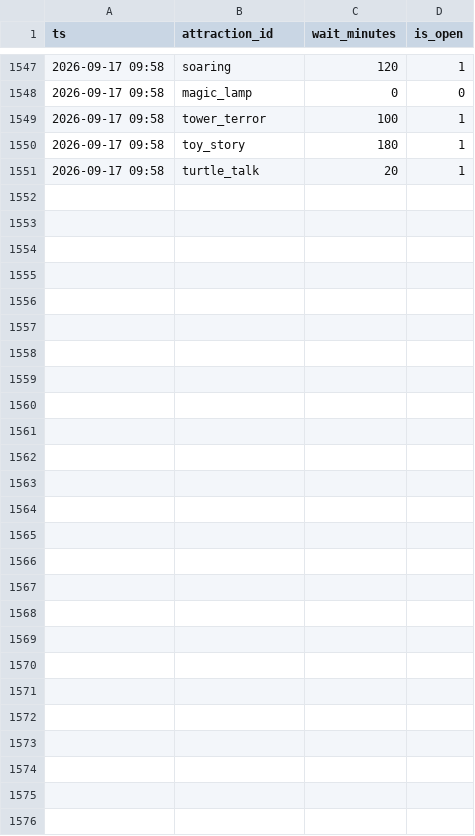
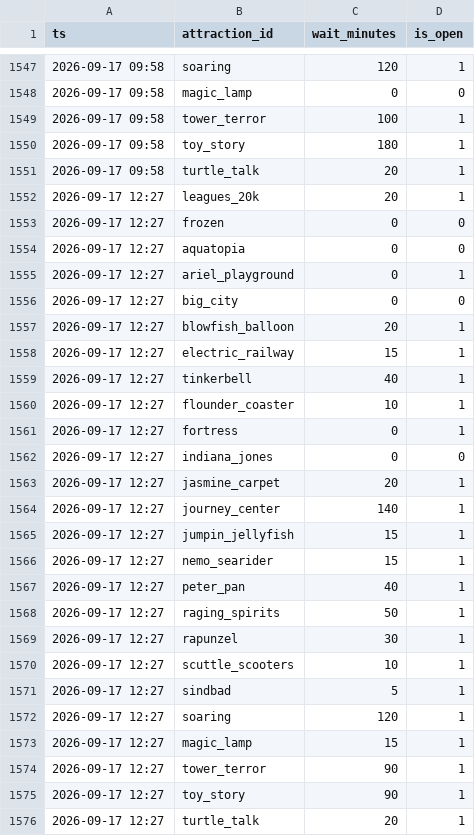
Before and after one commit to iori-tominaga/disny-plan, a CSV file: data/real_waits/2026-09.csv, drawn as a sheet; only a part is shown, gaps mark what is left out; the diff names each change by its address in the sheet, - before the commit and + after, or states it on an @@ line.

```diff
--- a/data/real_waits/2026-09.csv
+++ b/data/real_waits/2026-09.csv
+row 1552: 2026-09-17 12:27 | leagues_20k | 20 | 1
+row 1553: 2026-09-17 12:27 | frozen | 0 | 0
+row 1554: 2026-09-17 12:27 | aquatopia | 0 | 0
+row 1555: 2026-09-17 12:27 | ariel_playground | 0 | 1
+row 1556: 2026-09-17 12:27 | big_city | 0 | 0
+row 1557: 2026-09-17 12:27 | blowfish_balloon | 20 | 1
+row 1558: 2026-09-17 12:27 | electric_railway | 15 | 1
+row 1559: 2026-09-17 12:27 | tinkerbell | 40 | 1
+row 1560: 2026-09-17 12:27 | flounder_coaster | 10 | 1
+row 1561: 2026-09-17 12:27 | fortress | 0 | 1
+row 1562: 2026-09-17 12:27 | indiana_jones | 0 | 0
+row 1563: 2026-09-17 12:27 | jasmine_carpet | 20 | 1
+row 1564: 2026-09-17 12:27 | journey_center | 140 | 1
+row 1565: 2026-09-17 12:27 | jumpin_jellyfish | 15 | 1
+row 1566: 2026-09-17 12:27 | nemo_searider | 15 | 1
+row 1567: 2026-09-17 12:27 | peter_pan | 40 | 1
+row 1568: 2026-09-17 12:27 | raging_spirits | 50 | 1
+row 1569: 2026-09-17 12:27 | rapunzel | 30 | 1
+row 1570: 2026-09-17 12:27 | scuttle_scooters | 10 | 1
+row 1571: 2026-09-17 12:27 | sindbad | 5 | 1
+row 1572: 2026-09-17 12:27 | soaring | 120 | 1
+row 1573: 2026-09-17 12:27 | magic_lamp | 15 | 1
+row 1574: 2026-09-17 12:27 | tower_terror | 90 | 1
+row 1575: 2026-09-17 12:27 | toy_story | 90 | 1
+row 1576: 2026-09-17 12:27 | turtle_talk | 20 | 1
```
